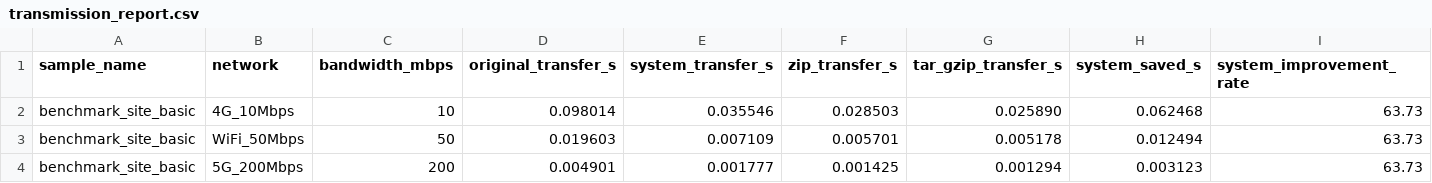
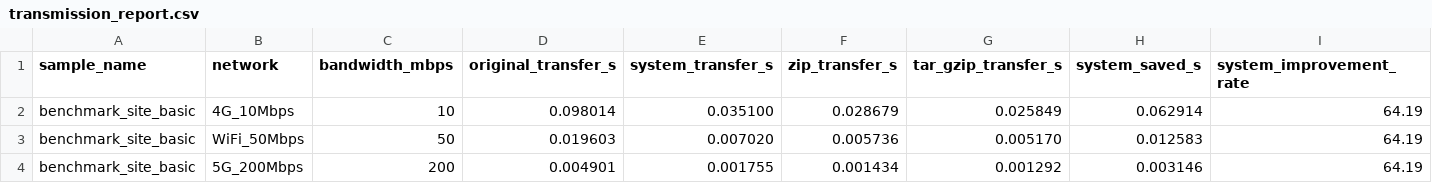
Before and after one commit to Yuki10287/Webcompressor, a CSV file: output/reports/sites/benchmark_site_basic/transmission_report.csv, drawn as a sheet.

```diff
--- a/output/reports/sites/benchmark_site_basic/transmission_report.csv
+++ b/output/reports/sites/benchmark_site_basic/transmission_report.csv
@@ -1,4 +1,4 @@
 sample_name,network,bandwidth_mbps,original_transfer_s,system_transfer_s,zip_transfer_s,tar_gzip_transfer_s,system_saved_s,system_improvement_rate
-benchmark_site_basic,4G_10Mbps,10,0.098014,0.035546,0.028503,0.025890,0.062468,63.73
-benchmark_site_basic,WiFi_50Mbps,50,0.019603,0.007109,0.005701,0.005178,0.012494,63.73
-benchmark_site_basic,5G_200Mbps,200,0.004901,0.001777,0.001425,0.001294,0.003123,63.73
+benchmark_site_basic,4G_10Mbps,10,0.098014,0.035100,0.028679,0.025849,0.062914,64.19
+benchmark_site_basic,WiFi_50Mbps,50,0.019603,0.007020,0.005736,0.005170,0.012583,64.19
+benchmark_site_basic,5G_200Mbps,200,0.004901,0.001755,0.001434,0.001292,0.003146,64.19
```
Also changed, not shown: output/reports/sites/benchmark_site_basic/file_detail.csv, output/reports/sites/benchmark_site_basic/summary.csv, 28 other files.
